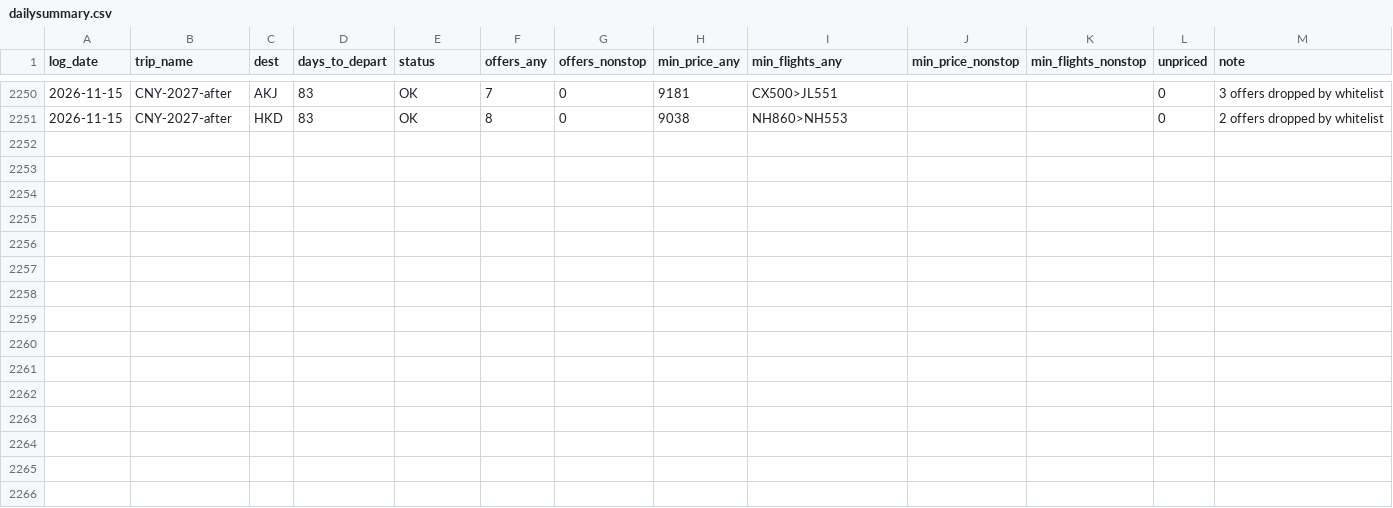
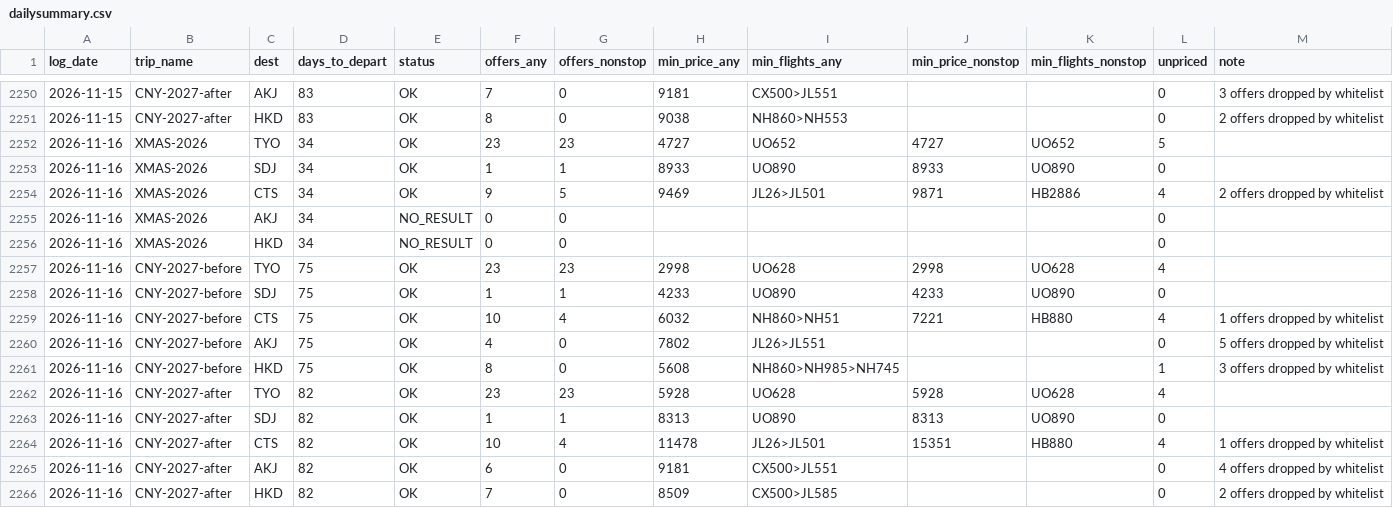
Before and after one commit to ngzzzho/flight-price-tracker, a CSV file: data/dailysummary.csv, drawn as a sheet; only a part is shown, gaps mark what is left out; rows hold the shown columns only; the diff names each change by its address in the sheet, - before the commit and + after, or states it on an @@ line.

```diff
--- a/data/dailysummary.csv
+++ b/data/dailysummary.csv
+row 2252: 2026-11-16 | XMAS-2026 | TYO | 34 | OK | 23 | 23 | 4727 | UO652 | 4727 | UO652 | 5
+row 2253: 2026-11-16 | XMAS-2026 | SDJ | 34 | OK | 1 | 1 | 8933 | UO890 | 8933 | UO890 | 0
+row 2254: 2026-11-16 | XMAS-2026 | CTS | 34 | OK | 9 | 5 | 9469 | JL26>JL501 | 9871 | HB2886 | 4 | 2 offers dropped by whitelist
+row 2255: 2026-11-16 | XMAS-2026 | AKJ | 34 | NO_RESULT | 0 | 0 |  |  |  |  | 0
+row 2256: 2026-11-16 | XMAS-2026 | HKD | 34 | NO_RESULT | 0 | 0 |  |  |  |  | 0
+row 2257: 2026-11-16 | CNY-2027-before | TYO | 75 | OK | 23 | 23 | 2998 | UO628 | 2998 | UO628 | 4
+row 2258: 2026-11-16 | CNY-2027-before | SDJ | 75 | OK | 1 | 1 | 4233 | UO890 | 4233 | UO890 | 0
+row 2259: 2026-11-16 | CNY-2027-before | CTS | 75 | OK | 10 | 4 | 6032 | NH860>NH51 | 7221 | HB880 | 4 | 1 offers dropped by whitelist
+row 2260: 2026-11-16 | CNY-2027-before | AKJ | 75 | OK | 4 | 0 | 7802 | JL26>JL551 |  |  | 0 | 5 offers dropped by whitelist
+row 2261: 2026-11-16 | CNY-2027-before | HKD | 75 | OK | 8 | 0 | 5608 | NH860>NH985>NH745 |  |  | 1 | 3 offers dropped by whitelist
+row 2262: 2026-11-16 | CNY-2027-after | TYO | 82 | OK | 23 | 23 | 5928 | UO628 | 5928 | UO628 | 4
+row 2263: 2026-11-16 | CNY-2027-after | SDJ | 82 | OK | 1 | 1 | 8313 | UO890 | 8313 | UO890 | 0
+row 2264: 2026-11-16 | CNY-2027-after | CTS | 82 | OK | 10 | 4 | 11478 | JL26>JL501 | 15351 | HB880 | 4 | 1 offers dropped by whitelist
+row 2265: 2026-11-16 | CNY-2027-after | AKJ | 82 | OK | 6 | 0 | 9181 | CX500>JL551 |  |  | 0 | 4 offers dropped by whitelist
+row 2266: 2026-11-16 | CNY-2027-after | HKD | 82 | OK | 7 | 0 | 8509 | CX500>JL585 |  |  | 0 | 2 offers dropped by whitelist
```
Also changed, not shown: 1 other file.
